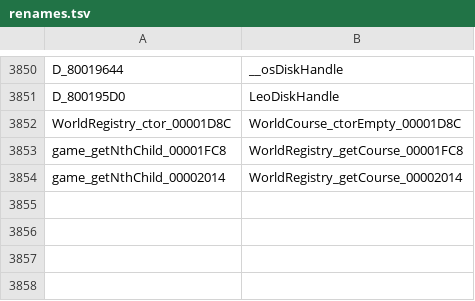
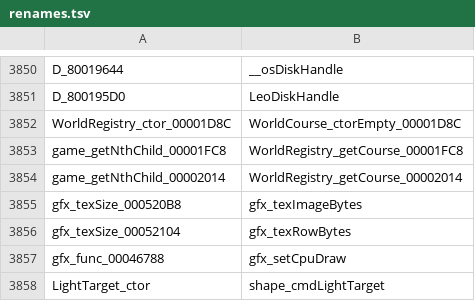
Before and after one commit to djsaunde/1080-decomp, a TSV file: renames.tsv, drawn as a sheet; only a part is shown, gaps mark what is left out.

```diff
--- a/renames.tsv
+++ b/renames.tsv
@@ -3854 +3854,5 @@ game_getNthChild_00001FC8	WorldRegistry_getCourse_00001FC8
 game_getNthChild_00002014	WorldRegistry_getCourse_00002014
+gfx_texSize_000520B8	gfx_texImageBytes
+gfx_texSize_00052104	gfx_texRowBytes
+gfx_func_00046788	gfx_setCpuDraw
+LightTarget_ctor	shape_cmdLightTarget
```
Also changed, not shown: 8 other files.
